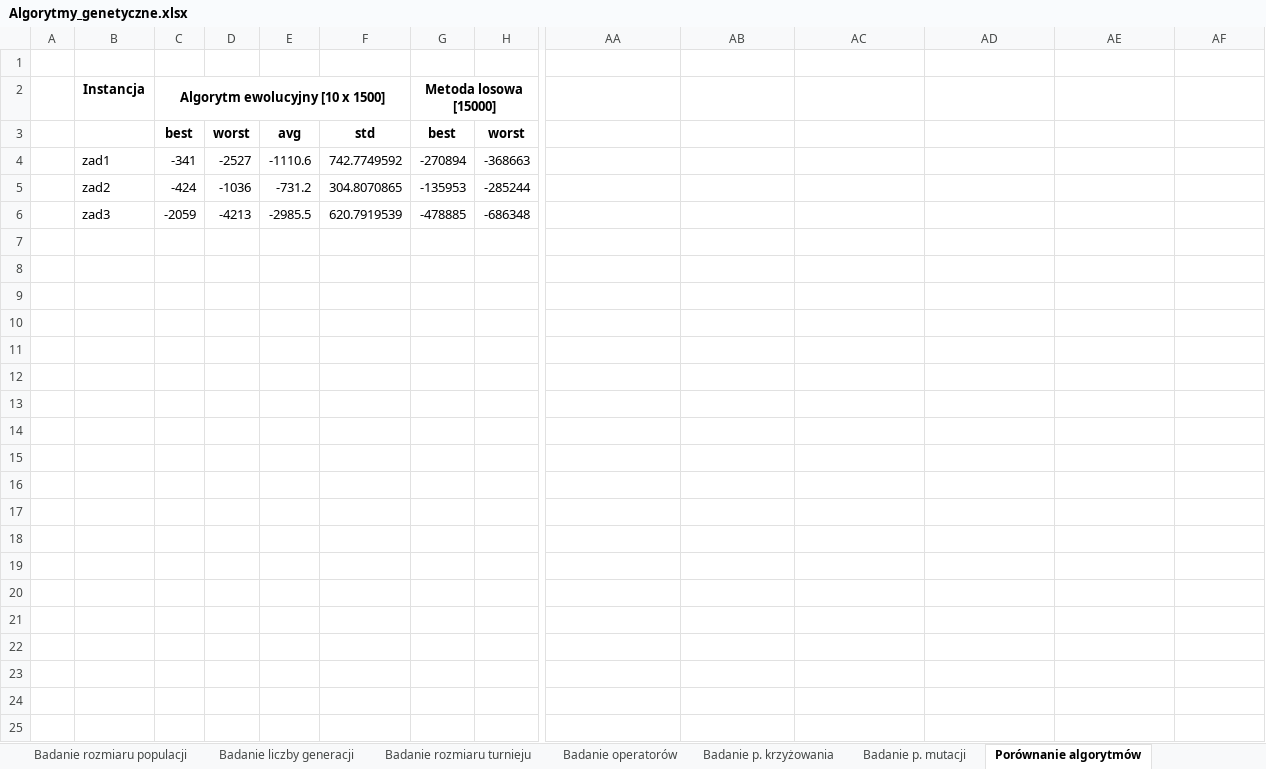
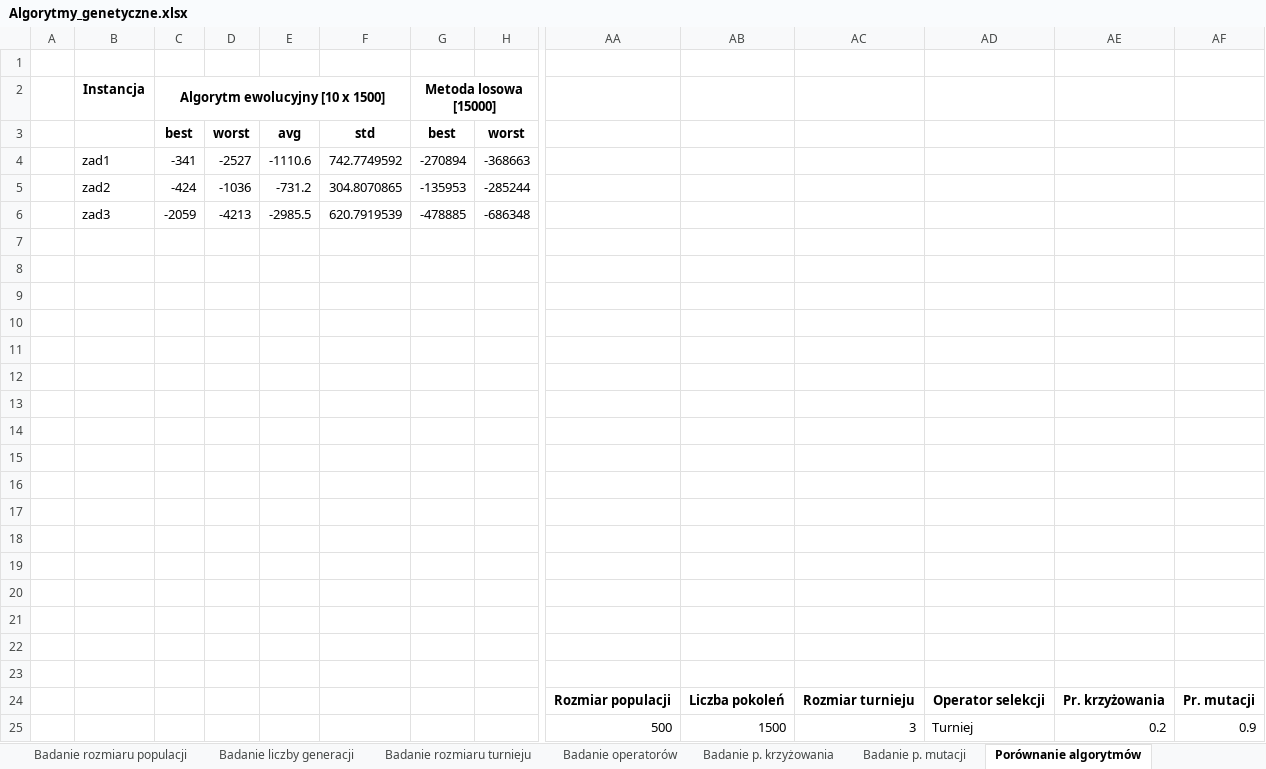
Before and after one commit to tojatos/SI, an Excel workbook: docs/Algorytmy_genetyczne.xlsx, sheet Porównanie algorytmów, drawn as a sheet; only a part is shown, gaps mark what is left out; values as stored, in another font and other column widths than the file's, no borders; charts and pictures not drawn; rows hold the shown columns only; the diff names each change by its address in the sheet, - before the commit and + after, or states it on an @@ line.

```diff
--- a/docs/Algorytmy_genetyczne.xlsx (sheet Porównanie algorytmów)
+++ b/docs/Algorytmy_genetyczne.xlsx (sheet Porównanie algorytmów)
+row 7: (empty)
+row 8: (empty)
+row 9: (empty)
+row 10: (empty)
+row 11: (empty)
+row 12: (empty)
+row 13: (empty)
+row 14: (empty)
+row 15: (empty)
+row 16: (empty)
+row 17: (empty)
+row 18: (empty)
+row 19: (empty)
+row 20: (empty)
+row 21: (empty)
+row 22: (empty)
+row 23: (empty)
+row 24:  |  |  |  |  |  |  |  | Rozmiar populacji | Liczba pokoleń | Rozmiar turnieju | Operator selekcji | Pr. krzyżowania | Pr. mutacji
+row 25:  |  |  |  |  |  |  |  | 500 | 1500 | 3 | Turniej | 0.2 | 0.9
```
Also changed, not shown: sheet Badanie rozmiaru turnieju, sheet Badanie p. krzyżowania, sheet Badanie p. mutacji, sheet Badanie operatorów, sheet Badanie liczby generacji, sheet Badanie rozmiaru populacji, charts or pictures, 2 other files.
